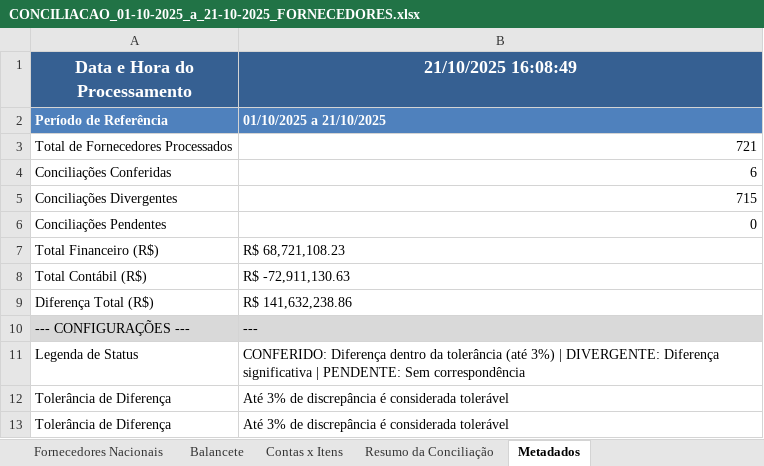
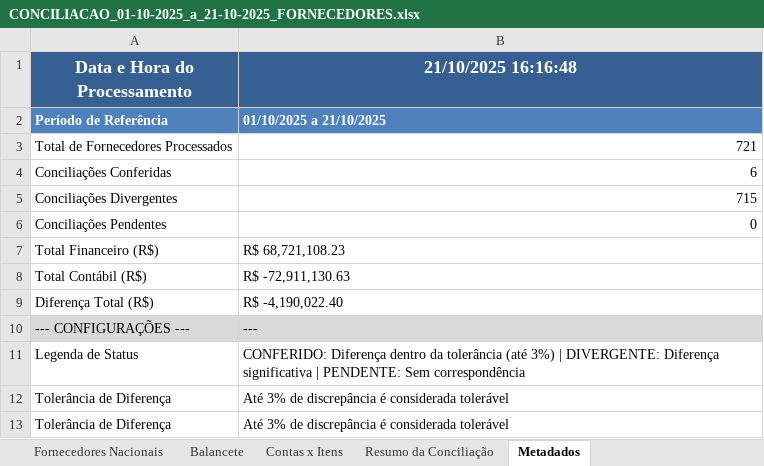
Before and after one commit to AndreDclick/itaminas-conciliacao-fornecedores, an Excel workbook: results/CONCILIACAO_01-10-2025_a_21-10-2025_FORNECEDORES.xlsx, sheet Metadados, drawn as a sheet; values as stored, in another font and other column widths than the file's, no borders; the diff names each change by its address in the sheet, - before the commit and + after, or states it on an @@ line.

```diff
--- a/results/CONCILIACAO_01-10-2025_a_21-10-2025_FORNECEDORES.xlsx (sheet Metadados)
+++ b/results/CONCILIACAO_01-10-2025_a_21-10-2025_FORNECEDORES.xlsx (sheet Metadados)
-B1: 21/10/2025 16:08:49
+B1: 21/10/2025 16:16:48
-B9 (21/10/2025 16:16:48): R$ 141,632,238.86
+B9 (21/10/2025 16:16:48): R$ -4,190,022.40
```
Also changed, not shown: results/CONCILIACAO_01-10-2025_a_21-10-2025_ADIANTAMENTOS.xlsx, 1 other file.
